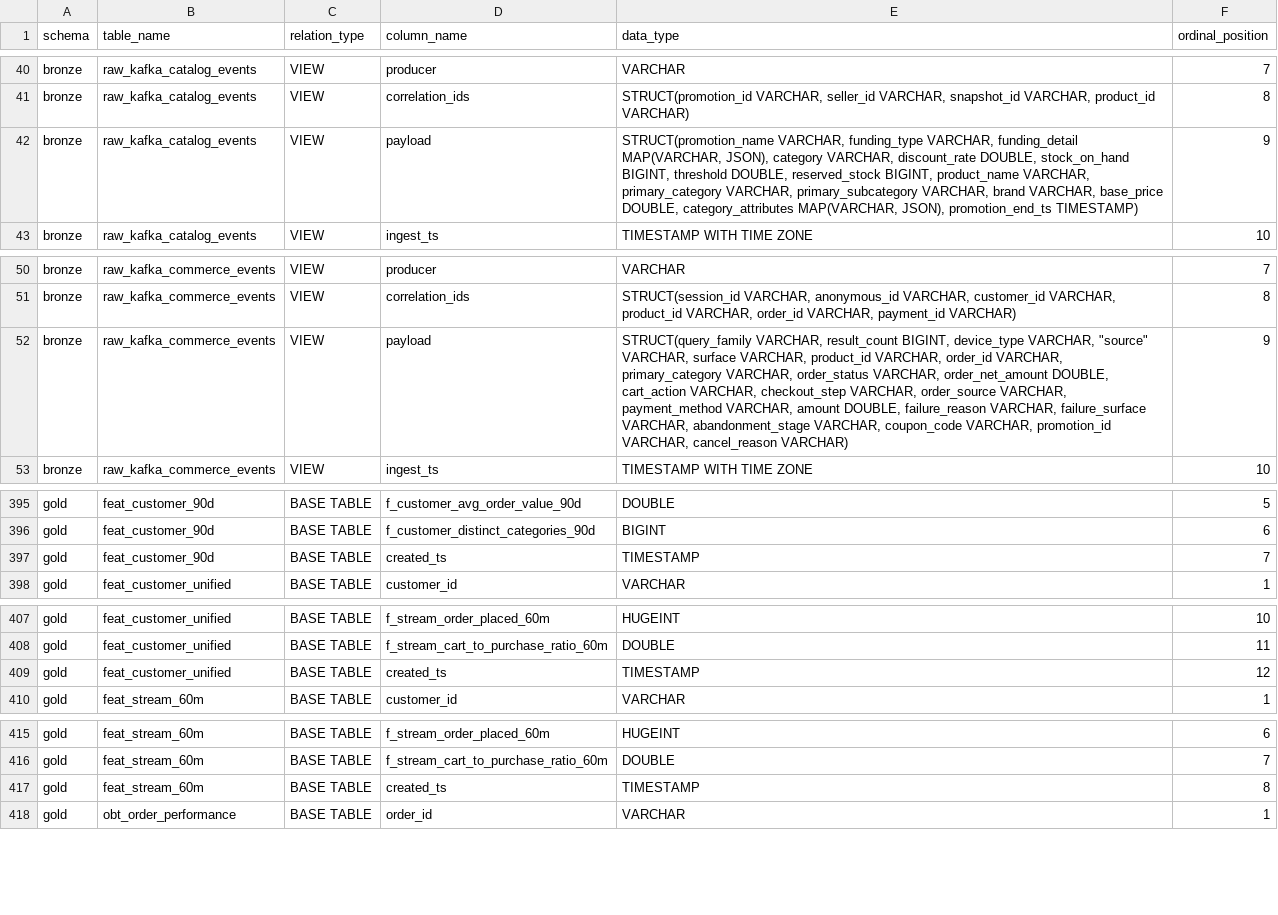
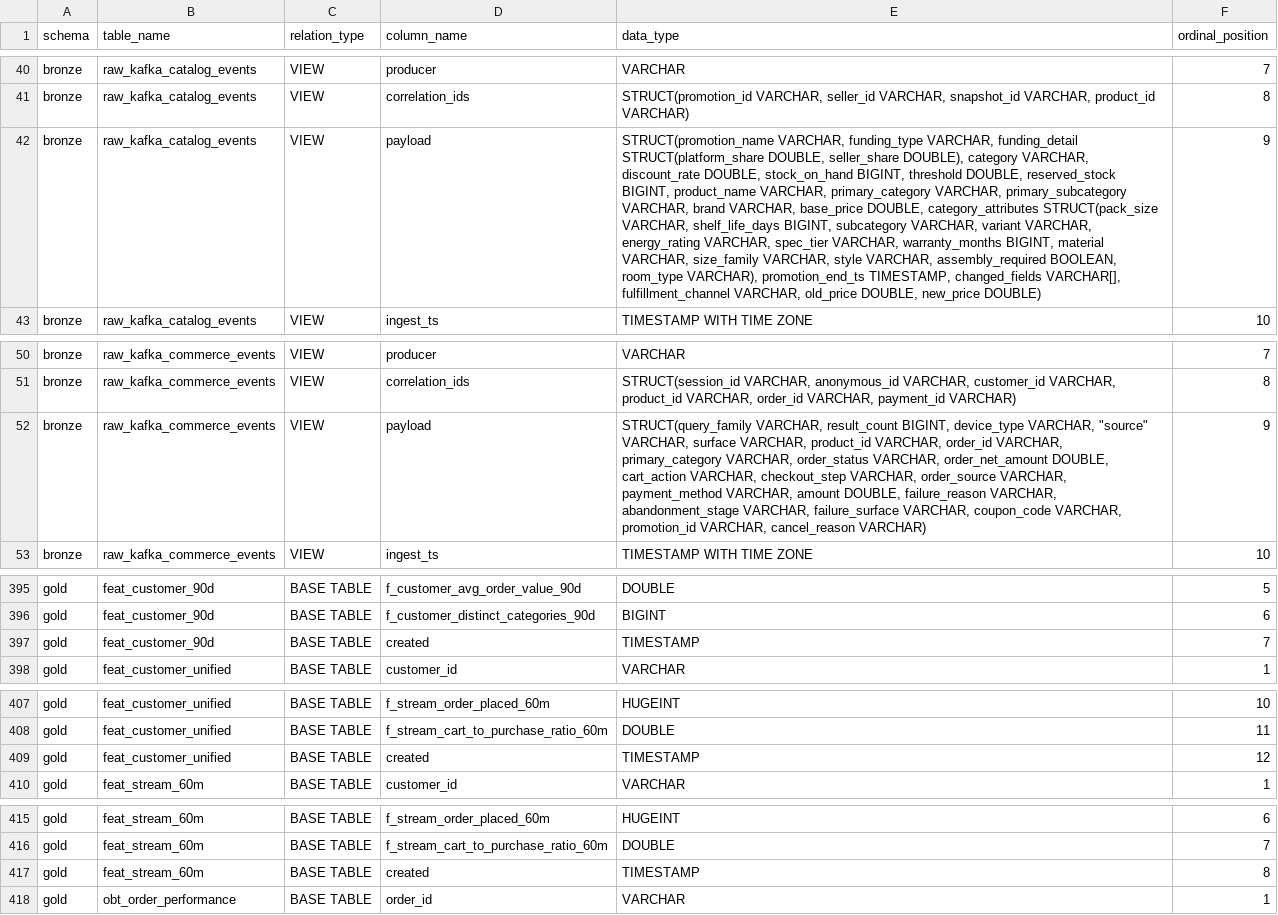
Before and after one commit to hhoangdo/ecom-data-platform, a CSV file: evidence/02_schema_design/schema_inventory.csv, drawn as a sheet; only a part is shown, gaps mark what is left out; the diff covers the shown part only; the diff names each change by its address in the sheet, - before the commit and + after, or states it on an @@ line.

Commit message:
Refactor feature output contracts and schema design evidence
- Updated feature output columns in dbt models to use 'created' instead of 'created_ts' for consistency across gold features.
- Enhanced schema design evidence generation to include model counts and SHA-256 hash of the schema design source.
- Adjusted row counts in schema inventory and table row counts to reflect updated data.
- Regenerated ERD and schema design diagrams to align with new feature contracts.
- Added tests to validate schema design model coverage and ensure feature output contracts are correctly documented.
- Updated documentation to reflect changes in feature output naming conventions and evidence generation processes.

```diff
--- a/evidence/02_schema_design/schema_inventory.csv
+++ b/evidence/02_schema_design/schema_inventory.csv
-E42 (data_type): …VARCHAR, funding_detail MAP(VARCHAR, JSON), category VARCHAR, discount_rate DOUBLE, stock_on_hand BIGINT, threshold DOUBLE, reserved_stock BIGINT, product_name VARCHAR, primary_category VARCHAR, primary_subcategory VARCHAR, brand VARCHAR, base_price DOUBLE, category_attributes MAP(VARCHAR, JSON), promotion_end_ts TIMESTAMP)
+E42 (data_type): …VARCHAR, funding_detail STRUCT(platform_share DOUBLE, seller_share DOUBLE), category VARCHAR, discount_rate DOUBLE, stock_on_hand BIGINT, threshold DOUBLE, reserved_stock BIGINT, product_name VARCHAR, primary_category VARCHAR, primary_subcategory VARCHAR, brand VARCHAR, base_price DOUBLE, category_attributes STRUCT(pack_size VARCHAR, shelf_life_days BIGINT, subcategory VARCHAR, variant VARCHAR, energy_rating VARCHAR, spec_tier VARCHAR, warranty_months BIGINT, material VARCHAR, size_family VARCHAR, style VARCHAR, assembly_required BOOLEAN, room_type VARCHAR), promotion_end_ts TIMESTAMP, changed_fields VARCHAR[], fulfillment_channel VARCHAR, old_price DOUBLE, new_price DOUBLE)
-E52 (data_type): …failure_reason VARCHAR, failure_surface VARCHAR, abandonment_stage VARCHAR, coupon_code…
+E52 (data_type): …failure_reason VARCHAR, abandonment_stage VARCHAR, failure_surface VARCHAR, coupon_code…
-D397 (column_name): created_ts
+D397 (column_name): created
-D409 (column_name): created_ts
+D409 (column_name): created
-D417 (column_name): created_ts
+D417 (column_name): created
```
Also changed, not shown: 2 edited cells elsewhere in this file, evidence/02_schema_design/dbt_catalog_summary.csv, evidence/02_schema_design/dbt_model_results.csv, 22 other files.
